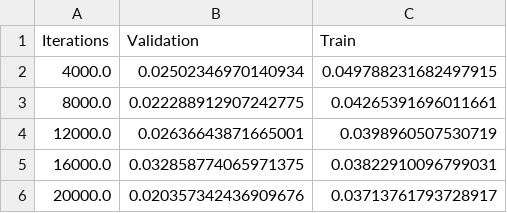
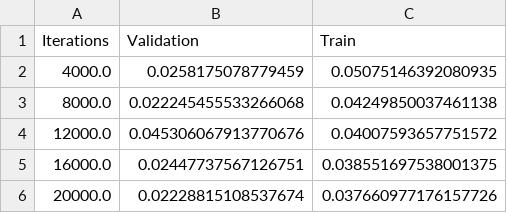
Before and after one commit to pierredelice/human3.6, a CSV file: results/loss.csv, drawn as a sheet.

```diff
--- a/results/loss.csv
+++ b/results/loss.csv
@@ -1,6 +1,6 @@
 Iterations,Validation,Train
-4000.0,0.02502346970140934,0.049788231682497915
-8000.0,0.022288912907242775,0.04265391696011661
-12000.0,0.02636643871665001,0.0398960507530719
-16000.0,0.032858774065971375,0.03822910096799031
-20000.0,0.020357342436909676,0.03713761793728917
+4000.0,0.0258175078779459,0.05075146392080935
+8000.0,0.022245455533266068,0.04249850037461138
+12000.0,0.045306067913770676,0.04007593657751572
+16000.0,0.02447737567126751,0.038551697538001375
+20000.0,0.02228815108537674,0.037660977176157726
```
Also changed, not shown: results/mean_batch_error.csv, results/mean_error.csv, 5 other files.
